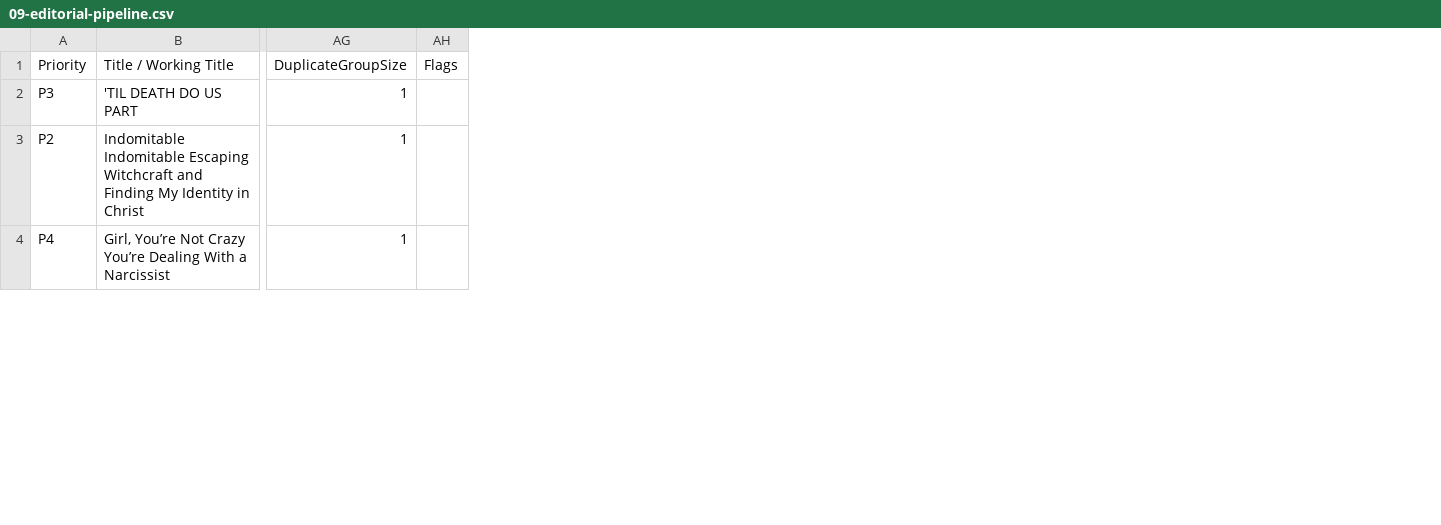
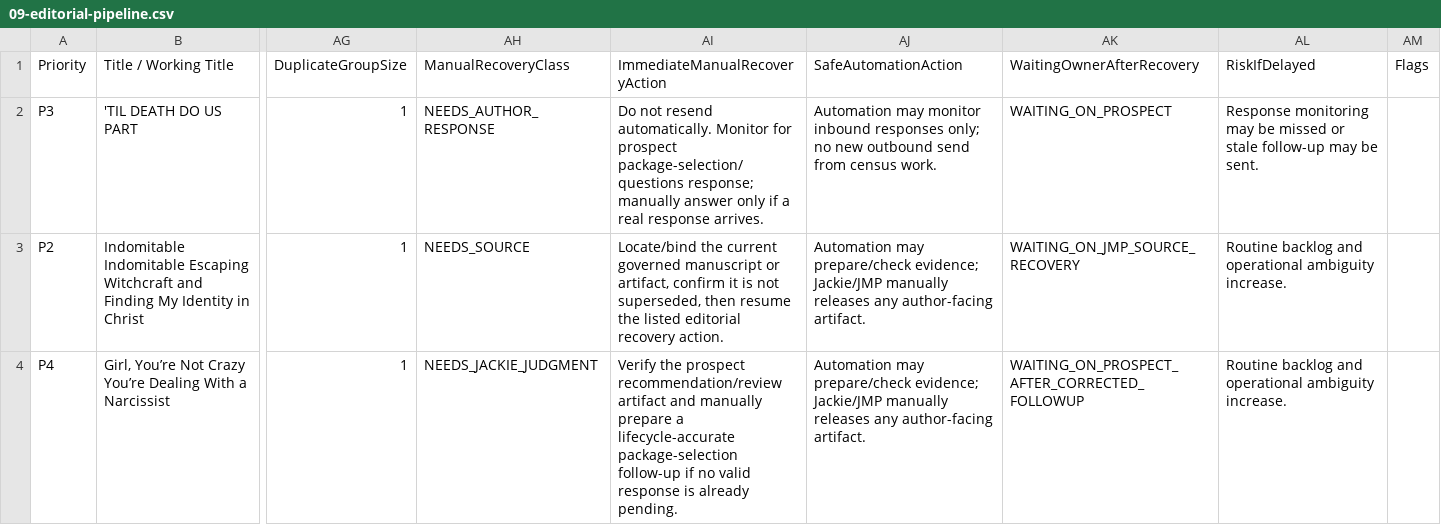
Before and after one commit to jmerrillorg/jmerrill-pub, a CSV file: docs/operations/generated/JMP-MASTER-ASSET-RECOVERY-CENSUS-2026-08-15/09-editorial-pipeline.csv, drawn as a sheet; only a part is shown, gaps mark what is left out; the diff covers the shown part only; the diff names each change by its address in the sheet, - before the commit and + after, or states it on an @@ line.

Commit message:
Add publishing operational recovery board

```diff
--- a/docs/operations/generated/JMP-MASTER-ASSET-RECOVERY-CENSUS-2026-08-15/09-editorial-pipeline.csv
+++ b/docs/operations/generated/JMP-MASTER-ASSET-RECOVERY-CENSUS-2026-08-15/09-editorial-pipeline.csv
+column AH (ManualRecoveryClass), rows 2-4: NEEDS_AUTHOR_RESPONSE | NEEDS_SOURCE | NEEDS_JACKIE_JUDGMENT
+column AI (ImmediateManualRecoveryAction), rows 2-4: Do not resend automatically. Monitor for prospect package-selection/questions response; manually answer only if a real response arrives. | Locate/bind the current governed manuscript or artifact, confirm it is not superseded, then resume the listed editorial recovery action. | Verify the prospect recommendation/review artifact and manually prepare a lifecycle-accurate package-selection follow-up if no valid response is already pending.
+column AJ (SafeAutomationAction), rows 2-4: Automation may monitor inbound responses only; no new outbound send from census work. | Automation may prepare/check evidence; Jackie/JMP manually releases any author-facing artifact. | Automation may prepare/check evidence; Jackie/JMP manually releases any author-facing artifact.
+column AK (WaitingOwnerAfterRecovery), rows 2-4: WAITING_ON_PROSPECT | WAITING_ON_JMP_SOURCE_RECOVERY | WAITING_ON_PROSPECT_AFTER_CORRECTED_FOLLOWUP
+column AL (RiskIfDelayed), rows 2-4: Response monitoring may be missed or stale follow-up may be sent. | Routine backlog and operational ambiguity increase. | Routine backlog and operational ambiguity increase.
```
Also changed, not shown: 8 edited cells elsewhere in this file, docs/operations/generated/JMP-MASTER-ASSET-RECOVERY-CENSUS-2026-08-15/03-jmp-owes-action.csv, docs/operations/generated/JMP-MASTER-ASSET-RECOVERY-CENSUS-2026-08-15/15-stalled-assets.csv, 49 other files.
